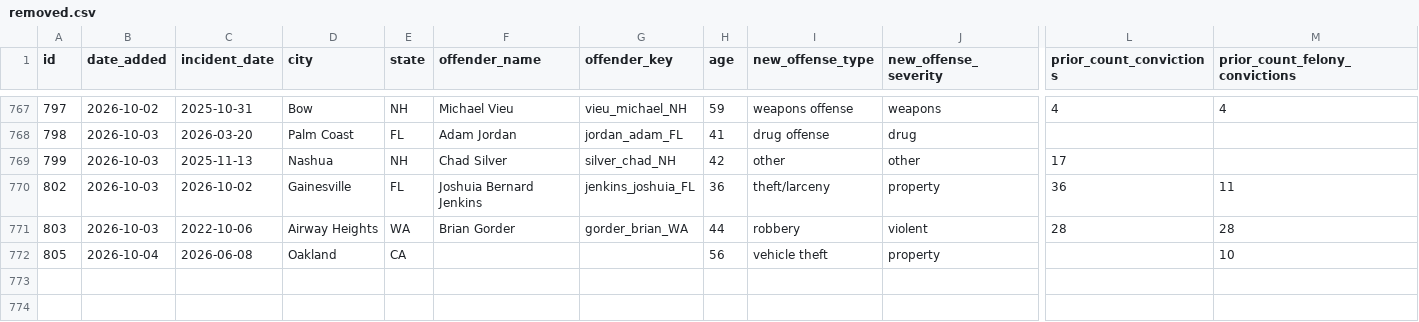
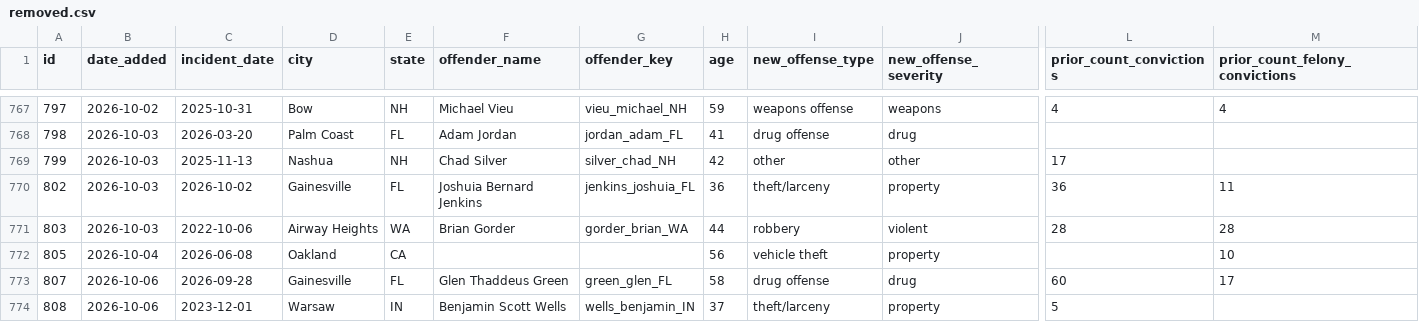
Before and after one commit to CharlesFainLehman/Underincarcerated, a CSV file: data/removed.csv, drawn as a sheet; only a part is shown, gaps mark what is left out; rows hold the shown columns only; the diff names each change by its address in the sheet, - before the commit and + after, or states it on an @@ line.

```diff
--- a/data/removed.csv
+++ b/data/removed.csv
+row 773: 807 | 2026-10-06 | 2026-09-28 | Gainesville | FL | Glen Thaddeus Green | green_glen_FL | 58 | drug offense | drug | 60 | 17
+row 774: 808 | 2026-10-06 | 2023-12-01 | Warsaw | IN | Benjamin Scott Wells | wells_benjamin_IN | 37 | theft/larceny | property | 5
```
Also changed, not shown: data/daily_adds.csv, data/offenders.csv, 10 other files.
